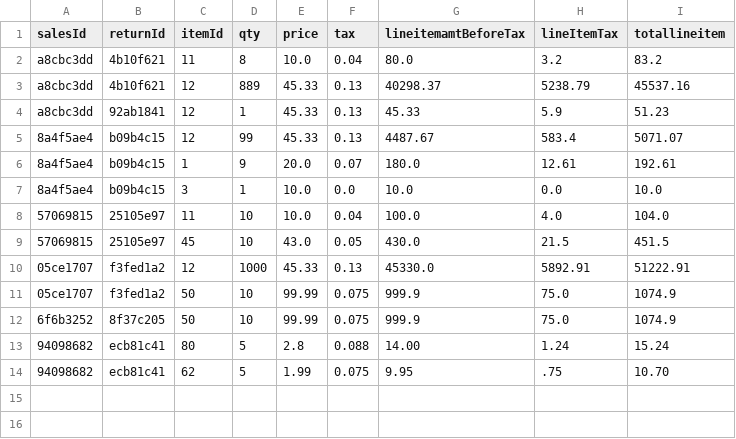
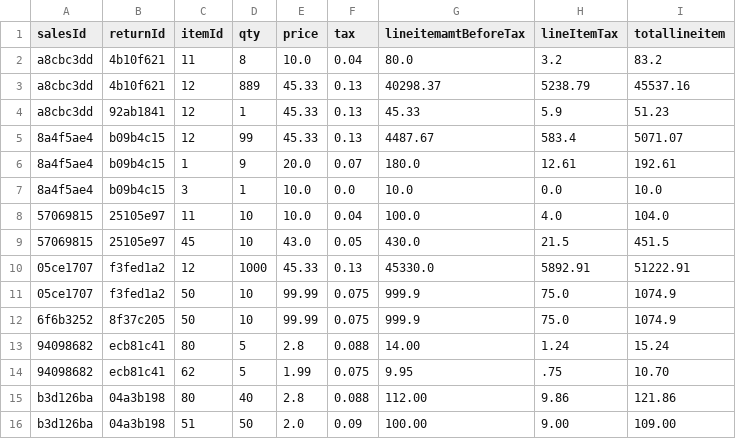
Before and after one commit to sara3224/seis602-POS, a TSV file: data/returnsLineItems.tsv, drawn as a sheet.

Commit message:
fix report x returns report.

```diff
--- a/data/returnsLineItems.tsv
+++ b/data/returnsLineItems.tsv
@@ -14 +14,3 @@ a8cbc3dd	92ab1841	12	1	45.33	0.13	45.33	5.9	51.23
 94098682	ecb81c41	62	5	1.99	0.075	9.95	.75	10.70
+b3d126ba	04a3b198	80	40	2.8	0.088	112.00	9.86	121.86
+b3d126ba	04a3b198	51	50	2.0	0.09	100.00	9.00	109.00
```
Also changed, not shown: data/inventory.tsv, data/returns.tsv, 3 other files.
